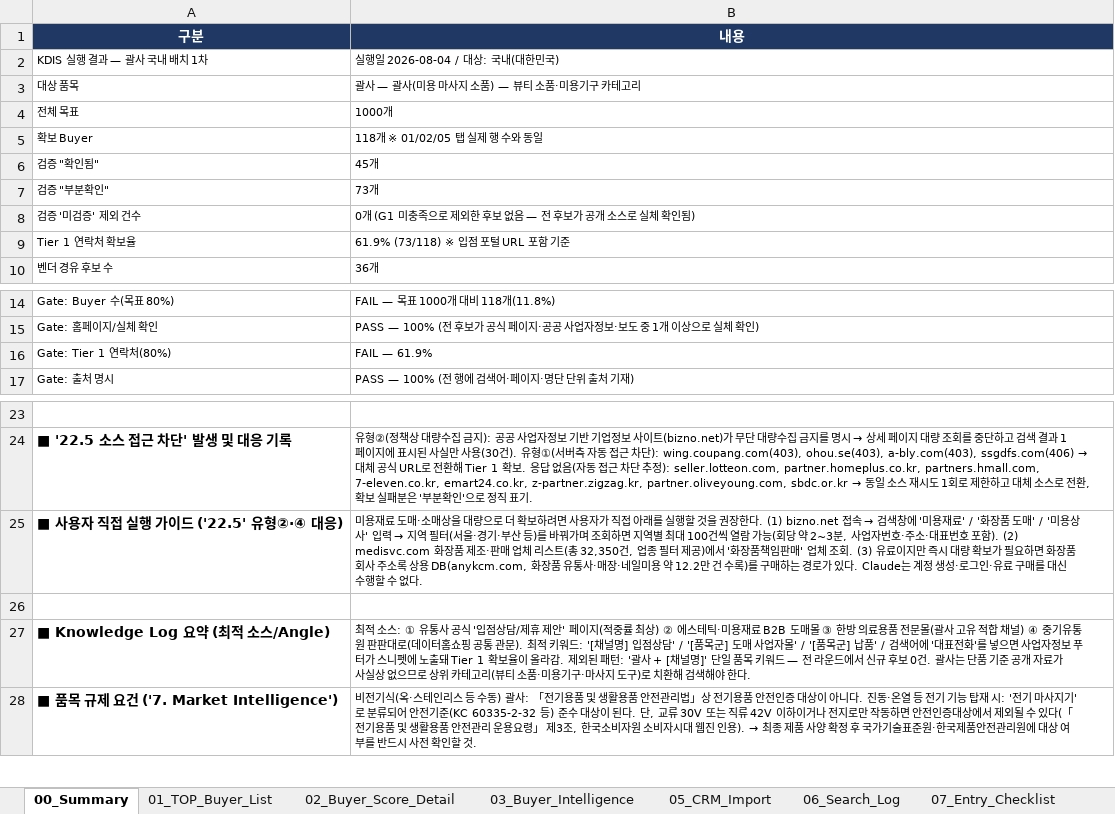
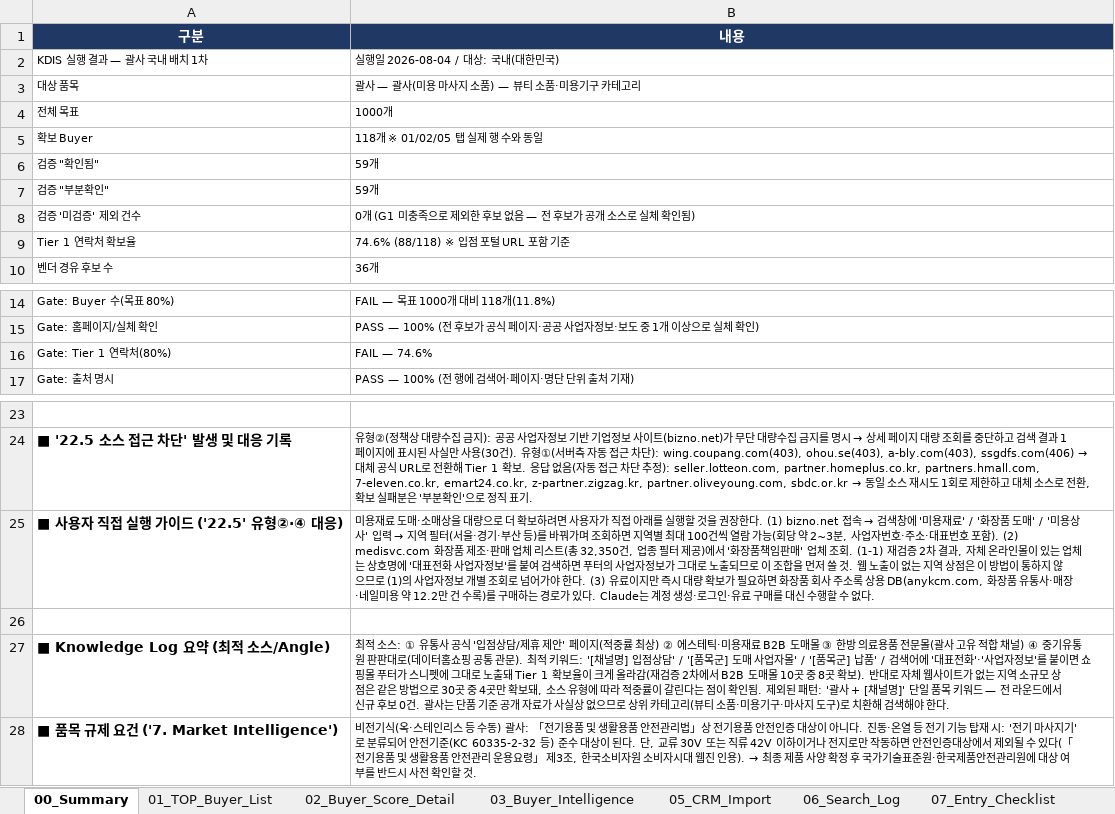
Before and after one commit to haengsun1009-ux/github-desktop, an Excel workbook: kdis/KDIS_괄사_20260804.xlsx, sheet 00_Summary, drawn as a sheet; only a part is shown, gaps mark what is left out; values as stored, in another font and other column widths than the file's, no borders; the diff names each change by its address in the sheet, - before the commit and + after, or states it on an @@ line.

```diff
--- a/kdis/KDIS_괄사_20260804.xlsx (sheet 00_Summary)
+++ b/kdis/KDIS_괄사_20260804.xlsx (sheet 00_Summary)
-B6 (내용): 45개
+B6 (내용): 59개
-B7 (내용): 73개
+B7 (내용): 59개
-B9 (내용): 61.9% (73/118) ※ 입점 포털 URL 포함 기준
+B9 (내용): 74.6% (88/118) ※ 입점 포털 URL 포함 기준
-B16 (내용): FAIL — 61.9%
+B16 (내용): FAIL — 74.6%
-B25 (내용): …조회. (3) 유료이…
+B25 (내용): …조회. (1-1) 재검증 2차 결과, 자체 온라인몰이 있는 업체는 상호명에 '대표전화 사업자정보'를 붙여 검색하면 푸터의 사업자정보가 그대로 노출되므로 이 조합을 먼저 쓸 것. 웹 노출이 없는 지역 상점은 이 방법이 통하지 않으므로 (1)의 사업자정보 개별 조회로 넘어가야 한다. (3) 유료이…
-B27 (내용): …대표전화'를 넣으면 사업자정보 푸터가 스니펫에 노출돼 Tier 1 확보율이 올라감. 제외된…
+B27 (내용): …대표전화'·'사업자정보'를 붙이면 쇼핑몰 푸터가 스니펫에 그대로 노출돼 Tier 1 확보율이 크게 올라감(재검증 2차에서 B2B 도매몰 10곳 중 8곳 확보). 반대로 자체 웹사이트가 없는 지역 소규모 상점은 같은 방법으로 30곳 중 4곳만 확보돼, 소스 유형에 따라 적중률이 갈린다는 점이 확인됨. 제외된…
```
Also changed, not shown: sheet 05_CRM_Import, sheet 01_TOP_Buyer_List, sheet 02_Buyer_Score_Detail, sheet 03_Buyer_Intelligence, sheet 06_Search_Log, sheet 08_KNOWLEDGE_LOG_Summary, 2 more sheets, kdis/KDIS_샤워타월_20260804.xlsx, 2 other files.
